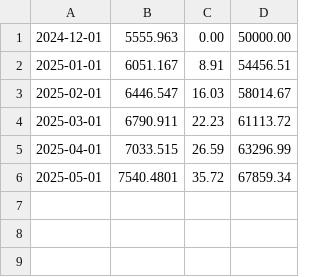
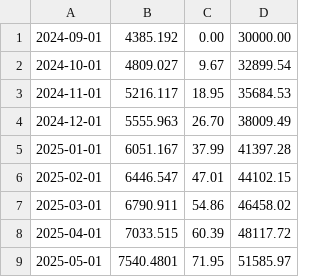
Before and after one commit to JeremiasEksztein/Topicos-de-Programacion, a CSV file: tp/PruebaAlquileres.csv, drawn as a sheet.

```diff
--- a/tp/PruebaAlquileres.csv
+++ b/tp/PruebaAlquileres.csv
@@ -1,6 +1,9 @@
-2024-12-01 | 5555.963 | 0.00 | 50000.00
-2025-01-01 | 6051.167 | 8.91 | 54456.51
-2025-02-01 | 6446.547 | 16.03 | 58014.67
-2025-03-01 | 6790.911 | 22.23 | 61113.72
-2025-04-01 | 7033.515 | 26.59 | 63296.99
-2025-05-01 | 7540.4801 | 35.72 | 67859.34
+2024-09-01 | 4385.192 | 0.00 | 30000.00
+2024-10-01 | 4809.027 | 9.67 | 32899.54
+2024-11-01 | 5216.117 | 18.95 | 35684.53
+2024-12-01 | 5555.963 | 26.70 | 38009.49
+2025-01-01 | 6051.167 | 37.99 | 41397.28
+2025-02-01 | 6446.547 | 47.01 | 44102.15
+2025-03-01 | 6790.911 | 54.86 | 46458.02
+2025-04-01 | 7033.515 | 60.39 | 48117.72
+2025-05-01 | 7540.4801 | 71.95 | 51585.97
```
Also changed, not shown: tp/pruebaBienes.csv, tp/pruebaNacional.csv, 10 other files.
